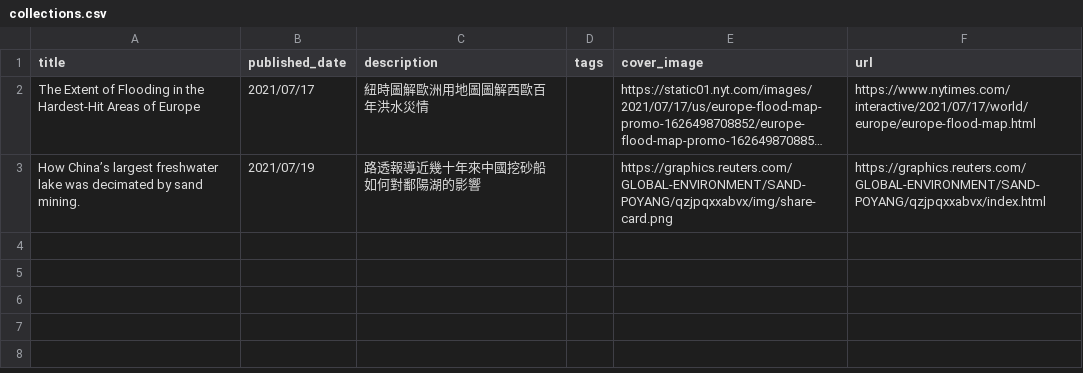
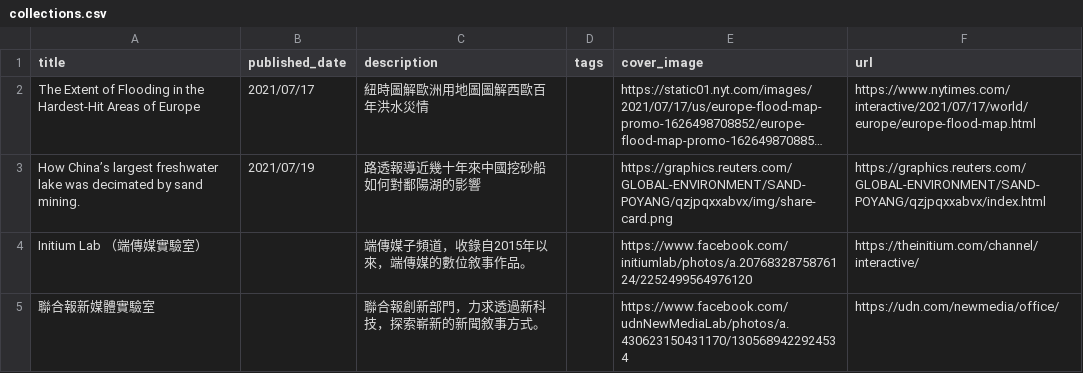
Before and after one commit to shihjyun/dd-story-hub, a CSV file: static/assets/gsx/collections.csv, drawn as a sheet; long unchanged cells end in ….

```diff
--- a/static/assets/gsx/collections.csv
+++ b/static/assets/gsx/collections.csv
@@ -3 +3,3 @@
 "How China’s largest freshwater lake was decimated by sand mining.","2021/07/19","路透報導近幾十年來中國挖砂船如何對鄱陽湖的影響","","https://graphics.reuters.com/GLOBAL-ENVIRONMENT/SAND-POYANG/qzjpqxxabvx/img/share-card.png","https://graphics.reuters.com/GLOBAL-ENVIRONMENT/SAND-POYANG/qzjpqxxabvx/index.html"
+"Initium Lab （端傳媒實驗室）","","端傳媒子頻道，收錄自2015年以來，端傳媒的數位敘事作品。","","https://www.facebook.com/initiumlab/photos/a.2076832875876124/2252499564976120","https://theinitium.com/channel/interactive/"
+"聯合報新媒體實驗室","","聯合報創新部門，力求透過新科技，探索嶄新的新聞敘事方式。","","https://www.facebook.com/udnNewMediaLab/photos/a.430623150431170/1305689422924534","https://udn.com/newmedia/office/"
```
Also changed, not shown: 10 other files.
